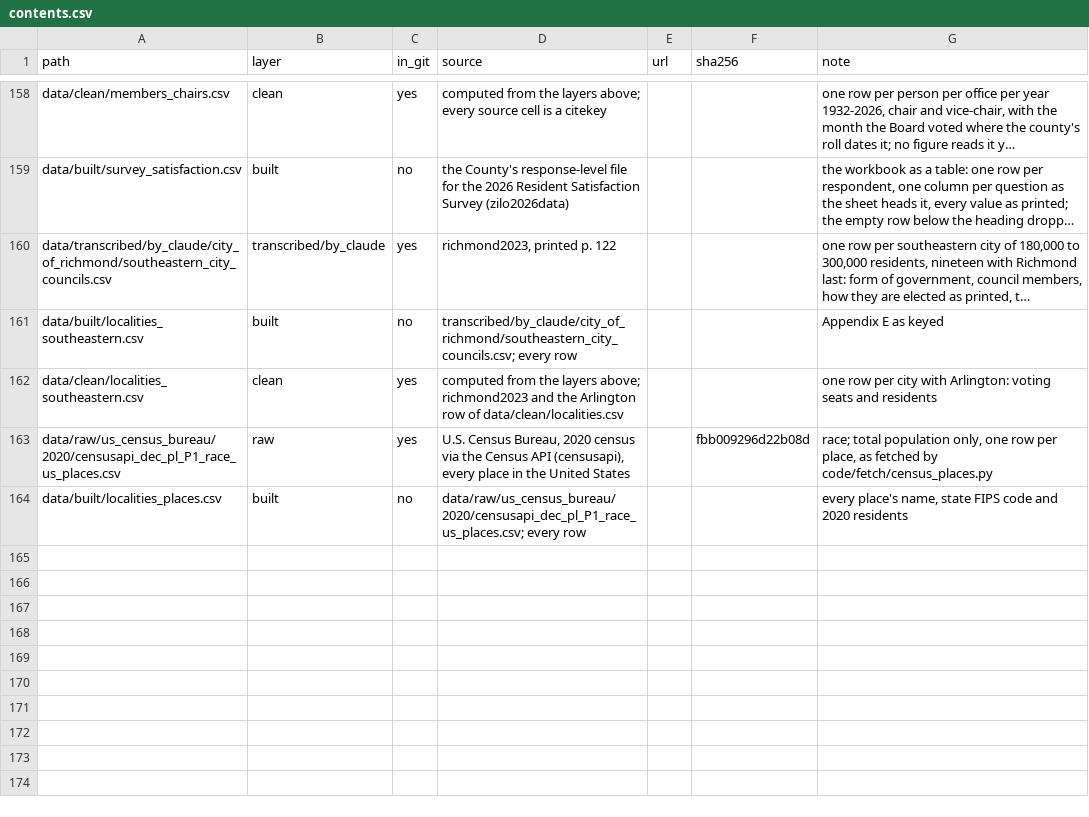
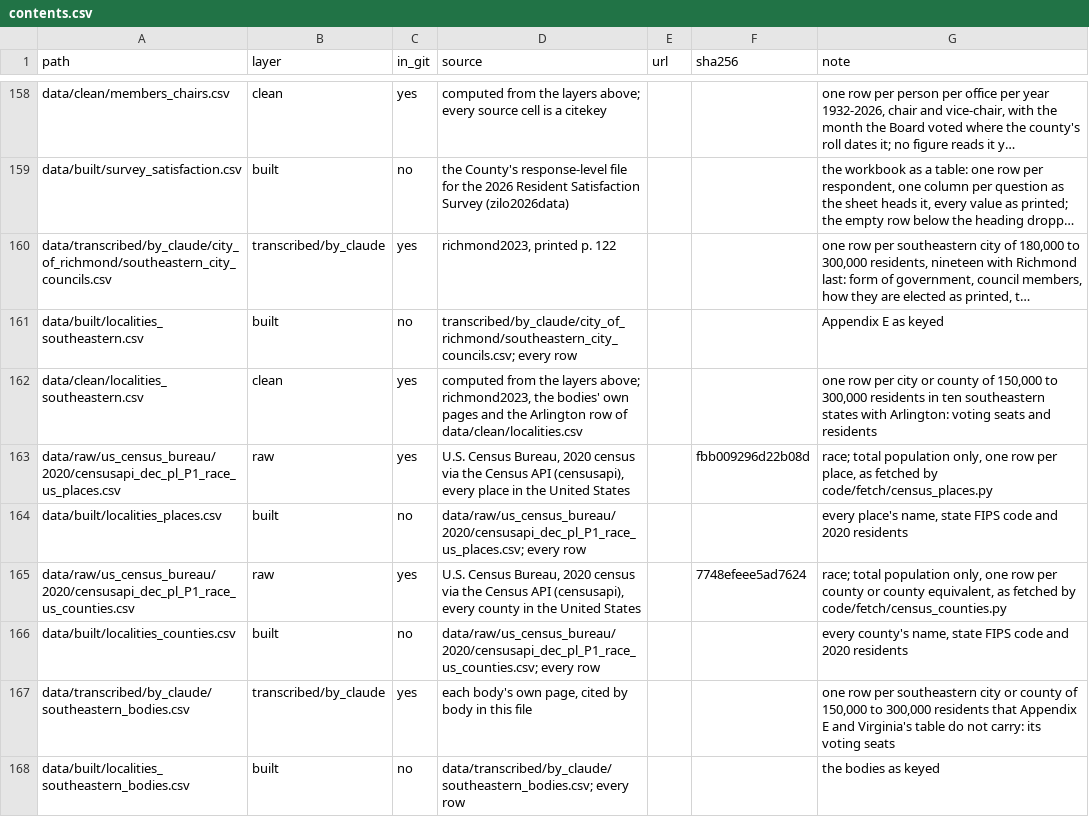
Before and after one commit to slhudson/arlington-bsap, a CSV file: data/contents.csv, drawn as a sheet; only a part is shown, gaps mark what is left out; long unchanged cells end in …; the diff names each change by its address in the sheet, - before the commit and + after, or states it on an @@ line.

```diff
--- a/data/contents.csv
+++ b/data/contents.csv
-D162 (source): …layers above; richmond2023 and the…
+D162 (source): …layers above; richmond2023, the bodies' own pages and the…
-G162 (note): …per city with Arlington:…
+G162 (note): …per city or county of 150,000 to 300,000 residents in ten southeastern states with Arlington:…
+row 165: data/raw/us_census_bureau/2020/censusapi_dec_pl_P1_race_us_counties.csv | raw | yes | U.S. Census Bureau, 2020 census via the Census API (censusapi), every county in the United States |  | 7748efeee5ad7624 | race; total population only, one row per county or county equivalent, as fetched by code/fetch/census_counties.py
+row 166: data/built/localities_counties.csv | built | no | data/raw/us_census_bureau/2020/censusapi_dec_pl_P1_race_us_counties.csv; every row |  |  | every county's name, state FIPS code and 2020 residents
+row 167: data/transcribed/by_claude/southeastern_bodies.csv | transcribed/by_claude | yes | each body's own page, cited by body in this file |  |  | one row per southeastern city or county of 150,000 to 300,000 residents that Appendix E and Virginia's table do not carry: its voting seats
+row 168: data/built/localities_southeastern_bodies.csv | built | no | data/transcribed/by_claude/southeastern_bodies.csv; every row |  |  | the bodies as keyed
```
Also changed, not shown: data/clean/localities_southeastern.csv, docs/questions.csv, 13 other files.
